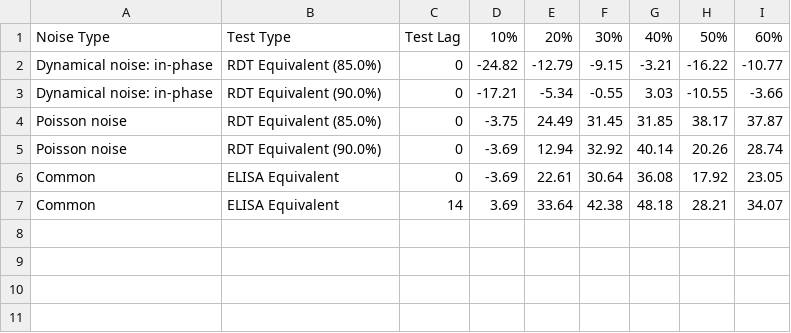
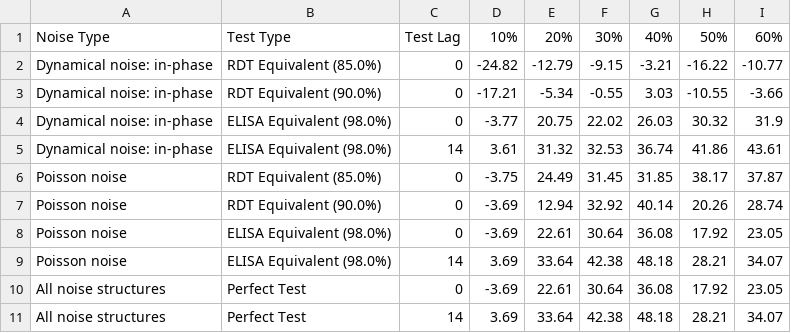
Before and after one commit to arnold-c/OutbreakDetection, a CSV file: manuscript/optimal-thresholds_detection-delays.csv, drawn as a sheet.

Commit message:
Update manuscript to show separate elisa and perfect test results

```diff
--- a/manuscript/optimal-thresholds_detection-delays.csv
+++ b/manuscript/optimal-thresholds_detection-delays.csv
@@ -3,5 +3,9 @@ Dynamical noise: in-phase,RDT Equivalent (85.0%),0,-24.82,-12.79,-9.15,-3.21,-16
 Dynamical noise: in-phase,RDT Equivalent (90.0%),0,-17.21,-5.34,-0.55,3.03,-10.55,-3.66
+Dynamical noise: in-phase,ELISA Equivalent (98.0%),0,-3.77,20.75,22.02,26.03,30.32,31.9
+Dynamical noise: in-phase,ELISA Equivalent (98.0%),14,3.61,31.32,32.53,36.74,41.86,43.61
 Poisson noise,RDT Equivalent (85.0%),0,-3.75,24.49,31.45,31.85,38.17,37.87
 Poisson noise,RDT Equivalent (90.0%),0,-3.69,12.94,32.92,40.14,20.26,28.74
-Common,ELISA Equivalent,0,-3.69,22.61,30.64,36.08,17.92,23.05
-Common,ELISA Equivalent,14,3.69,33.64,42.38,48.18,28.21,34.07
+Poisson noise,ELISA Equivalent (98.0%),0,-3.69,22.61,30.64,36.08,17.92,23.05
+Poisson noise,ELISA Equivalent (98.0%),14,3.69,33.64,42.38,48.18,28.21,34.07
+All noise structures,Perfect Test,0,-3.69,22.61,30.64,36.08,17.92,23.05
+All noise structures,Perfect Test,14,3.69,33.64,42.38,48.18,28.21,34.07
```
Also changed, not shown: manuscript/optimal-thresholds.csv, manuscript/optimal-thresholds_accuracy.csv, 14 other files.
